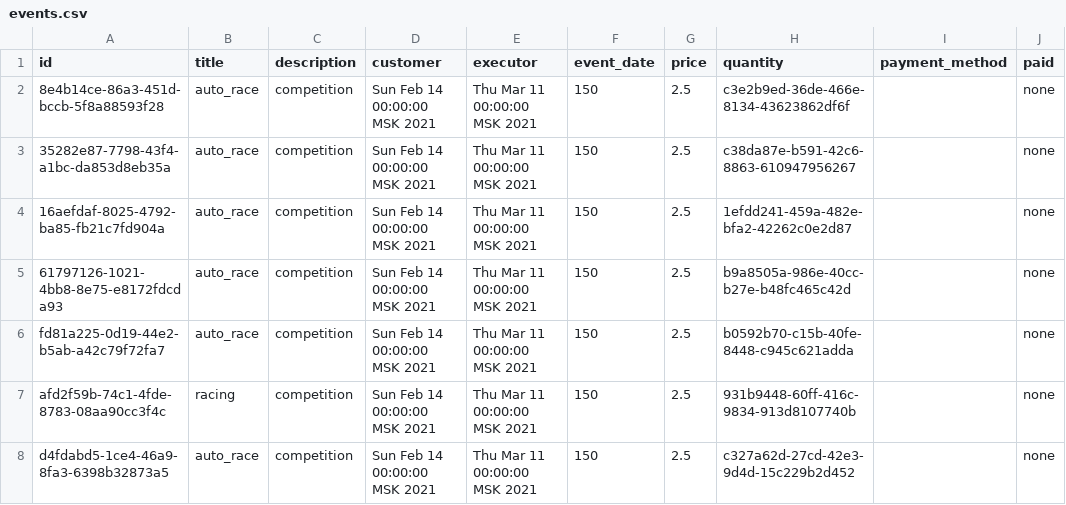
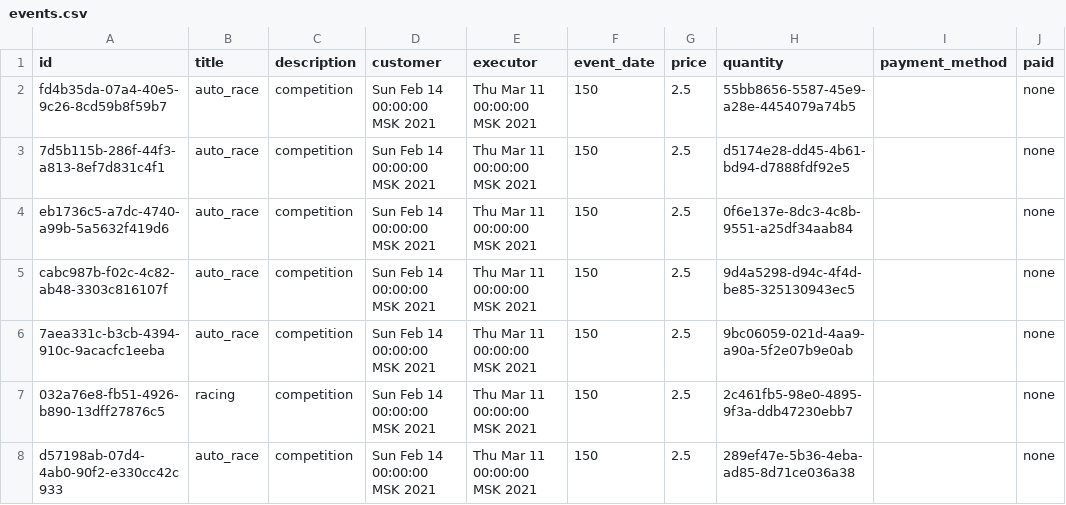
Before and after one commit to Progfr0g/study, a CSV file: csvFiles/events.csv, drawn as a sheet; only a part is shown; the diff names each change by its address in the sheet, - before the commit and + after, or states it on an @@ line.

```diff
--- a/csvFiles/events.csv
+++ b/csvFiles/events.csv
-A2 (id): 8e4b14ce-86a3-451d-bccb-5f8a88593f28
+A2 (id): fd4b35da-07a4-40e5-9c26-8cd59b8f59b7
-H2 (quantity): c3e2b9ed-36de-466e-8134-43623862df6f
+H2 (quantity): 55bb8656-5587-45e9-a28e-4454079a74b5
-A3 (id): 35282e87-7798-43f4-a1bc-da853d8eb35a
+A3 (id): 7d5b115b-286f-44f3-a813-8ef7d831c4f1
-H3 (quantity): c38da87e-b591-42c6-8863-610947956267
+H3 (quantity): d5174e28-dd45-4b61-bd94-d7888fdf92e5
-A4 (id): 16aefdaf-8025-4792-ba85-fb21c7fd904a
+A4 (id): eb1736c5-a7dc-4740-a99b-5a5632f419d6
-H4 (quantity): 1efdd241-459a-482e-bfa2-42262c0e2d87
+H4 (quantity): 0f6e137e-8dc3-4c8b-9551-a25df34aab84
-A5 (id): 61797126-1021-4bb8-8e75-e8172fdcda93
+A5 (id): cabc987b-f02c-4c82-ab48-3303c816107f
-H5 (quantity): b9a8505a-986e-40cc-b27e-b48fc465c42d
+H5 (quantity): 9d4a5298-d94c-4f4d-be85-325130943ec5
-A6 (id): fd81a225-0d19-44e2-b5ab-a42c79f72fa7
+A6 (id): 7aea331c-b3cb-4394-910c-9acacfc1eeba
-H6 (quantity): b0592b70-c15b-40fe-8448-c945c621adda
+H6 (quantity): 9bc06059-021d-4aa9-a90a-5f2e07b9e0ab
-A7 (id): afd2f59b-74c1-4fde-8783-08aa90cc3f4c
+A7 (id): 032a76e8-fb51-4926-b890-13dff27876c5
-H7 (quantity): 931b9448-60ff-416c-9834-913d8107740b
+H7 (quantity): 2c461fb5-98e0-4895-9f3a-ddb47230ebb7
-A8 (id): d4fdabd5-1ce4-46a9-8fa3-6398b32873a5
+A8 (id): d57198ab-07d4-4ab0-90f2-e330cc42c933
-H8 (quantity): c327a62d-27cd-42e3-9d4d-15c229b2d452
+H8 (quantity): 289ef47e-5b36-4eba-ad85-8d71ce036a38
```
Also changed, not shown: csvFiles/comments.csv, csvFiles/feedbacks.csv, 48 other files.
